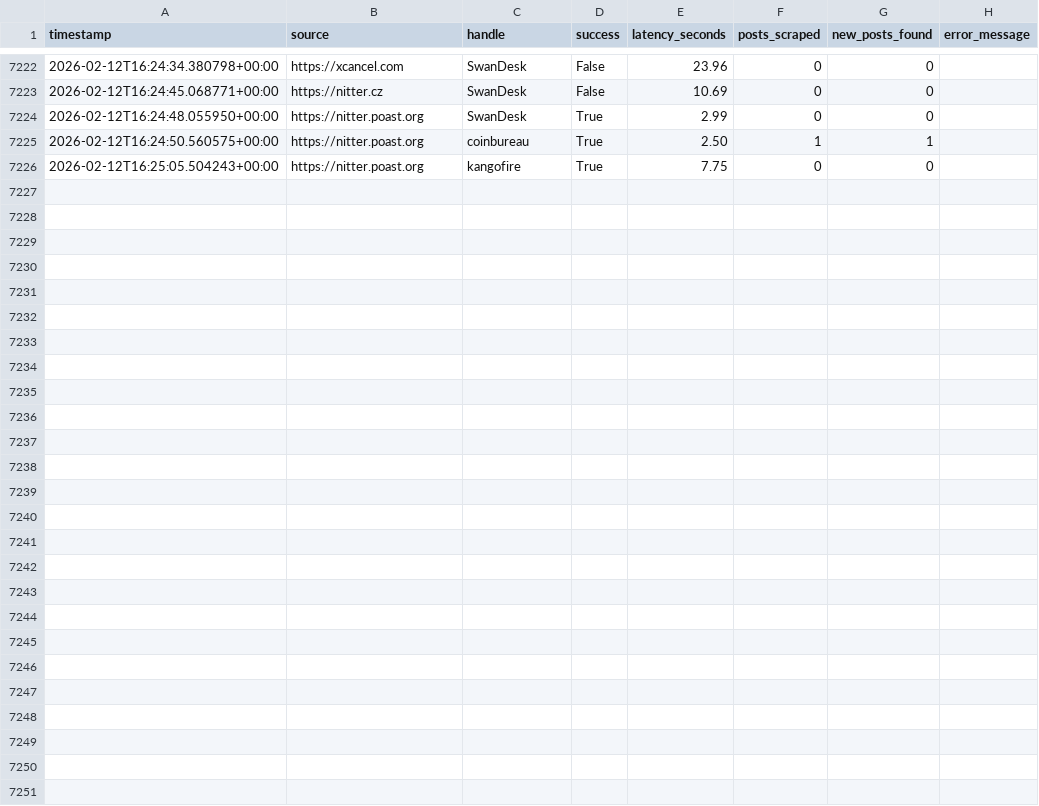
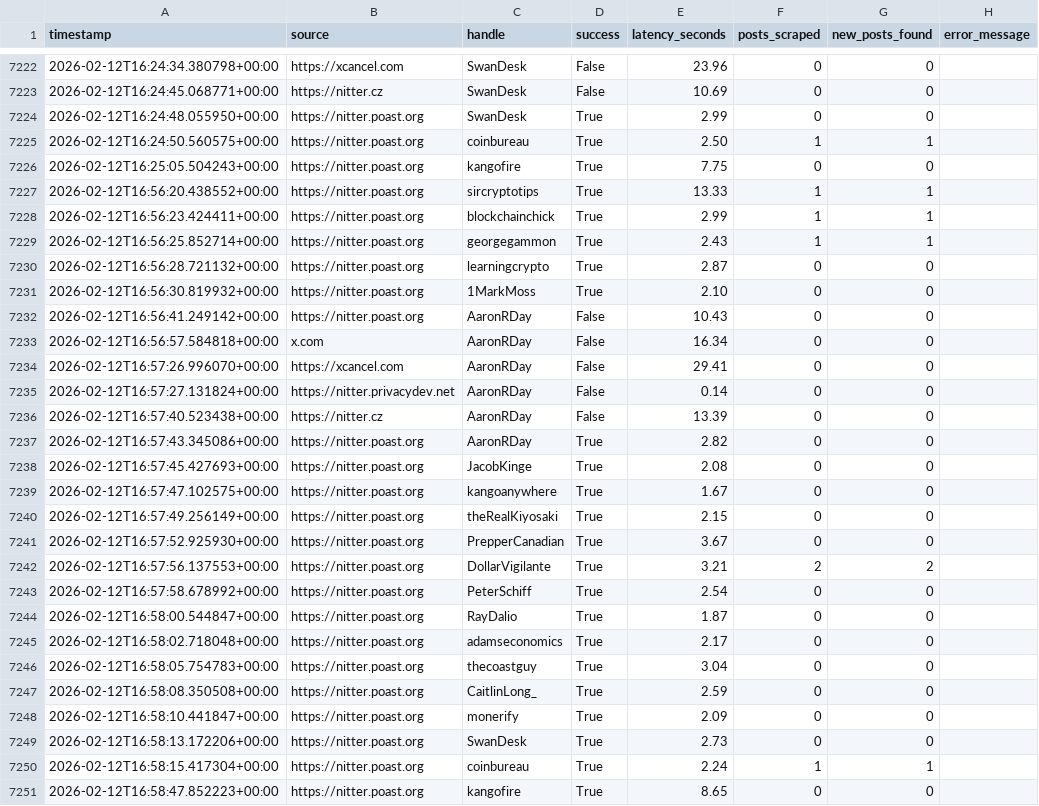
Before and after one commit to hawsktf/X-Watcher, a CSV file: data/scorecard.csv, drawn as a sheet; only a part is shown, gaps mark what is left out.

```diff
--- a/data/scorecard.csv
+++ b/data/scorecard.csv
@@ -7226 +7226,26 @@
 "2026-02-12T16:25:05.504243+00:00","https://nitter.poast.org","kangofire","True","7.75","0","0",""
+"2026-02-12T16:56:20.438552+00:00","https://nitter.poast.org","sircryptotips","True","13.33","1","1",""
+"2026-02-12T16:56:23.424411+00:00","https://nitter.poast.org","blockchainchick","True","2.99","1","1",""
+"2026-02-12T16:56:25.852714+00:00","https://nitter.poast.org","georgegammon","True","2.43","1","1",""
+"2026-02-12T16:56:28.721132+00:00","https://nitter.poast.org","learningcrypto","True","2.87","0","0",""
+"2026-02-12T16:56:30.819932+00:00","https://nitter.poast.org","1MarkMoss","True","2.10","0","0",""
+"2026-02-12T16:56:41.249142+00:00","https://nitter.poast.org","AaronRDay","False","10.43","0","0",""
+"2026-02-12T16:56:57.584818+00:00","x.com","AaronRDay","False","16.34","0","0",""
+"2026-02-12T16:57:26.996070+00:00","https://xcancel.com","AaronRDay","False","29.41","0","0",""
+"2026-02-12T16:57:27.131824+00:00","https://nitter.privacydev.net","AaronRDay","False","0.14","0","0",""
+"2026-02-12T16:57:40.523438+00:00","https://nitter.cz","AaronRDay","False","13.39","0","0",""
+"2026-02-12T16:57:43.345086+00:00","https://nitter.poast.org","AaronRDay","True","2.82","0","0",""
+"2026-02-12T16:57:45.427693+00:00","https://nitter.poast.org","JacobKinge","True","2.08","0","0",""
+"2026-02-12T16:57:47.102575+00:00","https://nitter.poast.org","kangoanywhere","True","1.67","0","0",""
+"2026-02-12T16:57:49.256149+00:00","https://nitter.poast.org","theRealKiyosaki","True","2.15","0","0",""
+"2026-02-12T16:57:52.925930+00:00","https://nitter.poast.org","PrepperCanadian","True","3.67","0","0",""
+"2026-02-12T16:57:56.137553+00:00","https://nitter.poast.org","DollarVigilante","True","3.21","2","2",""
+"2026-02-12T16:57:58.678992+00:00","https://nitter.poast.org","PeterSchiff","True","2.54","0","0",""
+"2026-02-12T16:58:00.544847+00:00","https://nitter.poast.org","RayDalio","True","1.87","0","0",""
+"2026-02-12T16:58:02.718048+00:00","https://nitter.poast.org","adamseconomics","True","2.17","0","0",""
+"2026-02-12T16:58:05.754783+00:00","https://nitter.poast.org","thecoastguy","True","3.04","0","0",""
+"2026-02-12T16:58:08.350508+00:00","https://nitter.poast.org","CaitlinLong_","True","2.59","0","0",""
+"2026-02-12T16:58:10.441847+00:00","https://nitter.poast.org","monerify","True","2.09","0","0",""
+"2026-02-12T16:58:13.172206+00:00","https://nitter.poast.org","SwanDesk","True","2.73","0","0",""
+"2026-02-12T16:58:15.417304+00:00","https://nitter.poast.org","coinbureau","True","2.24","1","1",""
+"2026-02-12T16:58:47.852223+00:00","https://nitter.poast.org","kangofire","True","8.65","0","0",""
```
Also changed, not shown: data/replies.csv, 11 other files.
